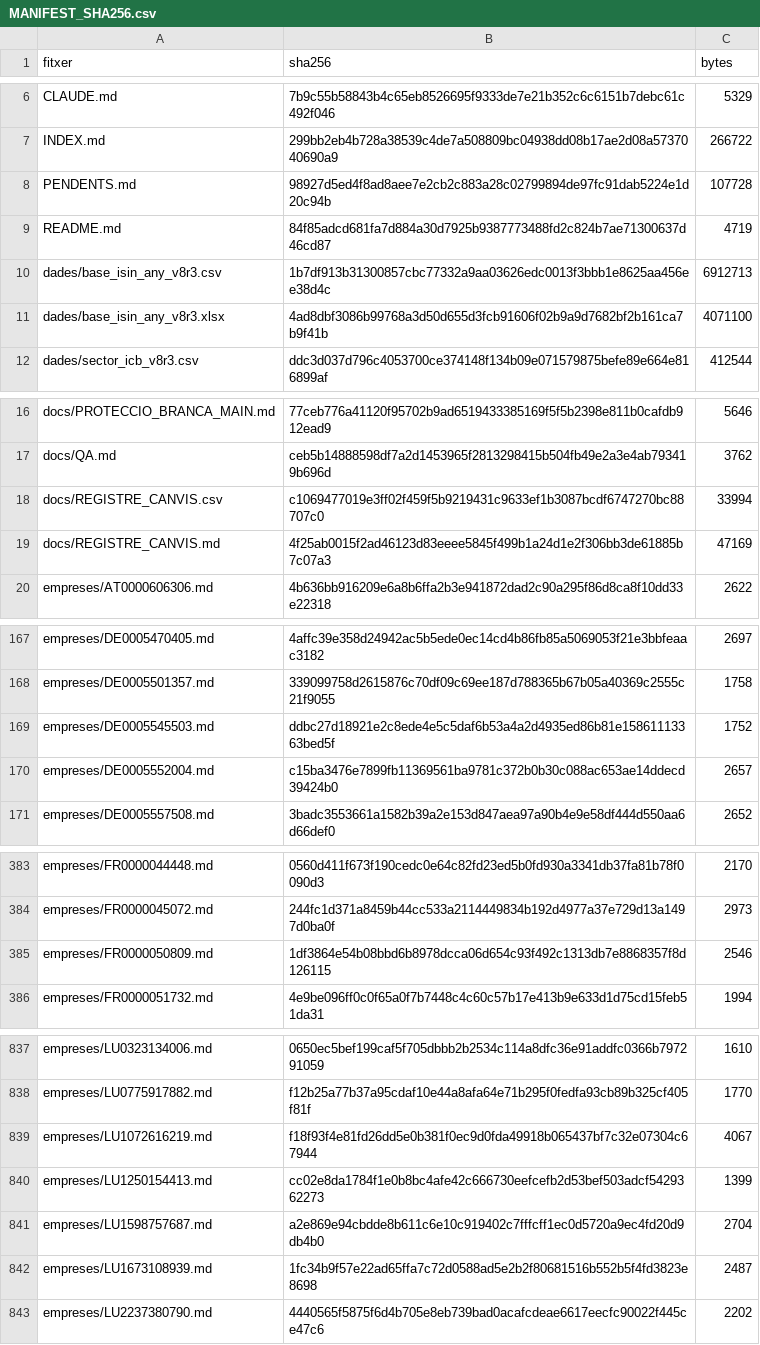
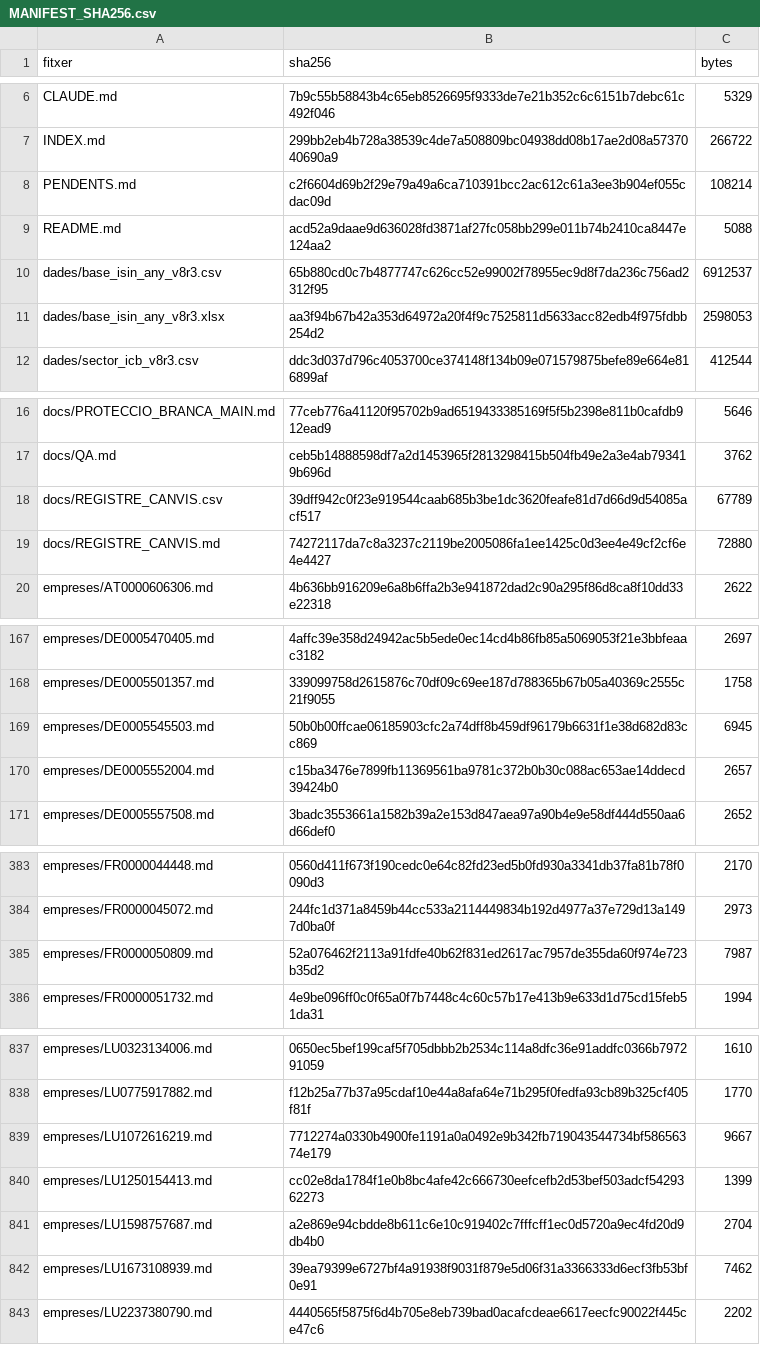
Before and after one commit to jmasoribas-max/base-fundadors-ceo-stoxx600, a CSV file: MANIFEST_SHA256.csv, drawn as a sheet; only a part is shown, gaps mark what is left out; the diff covers the shown part only.

```diff
--- a/MANIFEST_SHA256.csv
+++ b/MANIFEST_SHA256.csv
@@ -7,6 +7,6 @@ CLAUDE.md,7b9c55b58843b4c65eb8526695f9333de7e21b352c6c6151b7debc61c492f046,5329
 INDEX.md,299bb2eb4b728a38539c4de7a508809bc04938dd08b17ae2d08a5737040690a9,266722
-PENDENTS.md,98927d5ed4f8ad8aee7e2cb2c883a28c02799894de97fc91dab5224e1d20c94b,107728
-README.md,84f85adcd681fa7d884a30d7925b9387773488fd2c824b7ae71300637d46cd87,4719
-dades/base_isin_any_v8r3.csv,1b7df913b31300857cbc77332a9aa03626edc0013f3bbb1e8625aa456ee38d4c,6912713
-dades/base_isin_any_v8r3.xlsx,4ad8dbf3086b99768a3d50d655d3fcb91606f02b9a9d7682bf2b161ca7b9f41b,4071100
+PENDENTS.md,c2f6604d69b2f29e79a49a6ca710391bcc2ac612c61a3ee3b904ef055cdac09d,108214
+README.md,acd52a9daae9d636028fd3871af27fc058bb299e011b74b2410ca8447e124aa2,5088
+dades/base_isin_any_v8r3.csv,65b880cd0c7b4877747c626cc52e99002f78955ec9d8f7da236c756ad2312f95,6912537
+dades/base_isin_any_v8r3.xlsx,aa3f94b67b42a353d64972a20f4f9c7525811d5633acc82edb4f975fdbb254d2,2598053
 dades/sector_icb_v8r3.csv,ddc3d037d796c4053700ce374148f134b09e071579875befe89e664e816899af,412544
@@ -17,4 +17,4 @@ docs/PROTECCIO_BRANCA_MAIN.md,77ceb776a41120f95702b9ad6519433385169f5f5b2398e811
 docs/QA.md,ceb5b14888598df7a2d1453965f2813298415b504fb49e2a3e4ab793419b696d,3762
-docs/REGISTRE_CANVIS.csv,c1069477019e3ff02f459f5b9219431c9633ef1b3087bcdf6747270bc88707c0,33994
-docs/REGISTRE_CANVIS.md,4f25ab0015f2ad46123d83eeee5845f499b1a24d1e2f306bb3de61885b7c07a3,47169
+docs/REGISTRE_CANVIS.csv,39dff942c0f23e919544caab685b3be1dc3620feafe81d7d66d9d54085acf517,67789
+docs/REGISTRE_CANVIS.md,74272117da7c8a3237c2119be2005086fa1ee1425c0d3ee4e49cf2cf6e4e4427,72880
 empreses/AT0000606306.md,4b636bb916209e6a8b6ffa2b3e941872dad2c90a295f86d8ca8f10dd33e22318,2622
@@ -168,3 +168,3 @@ empreses/DE0005470405.md,4affc39e358d24942ac5b5ede0ec14cd4b86fb85a5069053f21e3bb
 empreses/DE0005501357.md,339099758d2615876c70df09c69ee187d788365b67b05a40369c2555c21f9055,1758
-empreses/DE0005545503.md,ddbc27d18921e2c8ede4e5c5daf6b53a4a2d4935ed86b81e15861113363bed5f,1752
+empreses/DE0005545503.md,50b0b00ffcae06185903cfc2a74dff8b459df96179b6631f1e38d682d83cc869,6945
 empreses/DE0005552004.md,c15ba3476e7899fb11369561ba9781c372b0b30c088ac653ae14ddecd39424b0,2657
@@ -384,3 +384,3 @@ empreses/FR0000044448.md,0560d411f673f190cedc0e64c82fd23ed5b0fd930a3341db37fa81b
 empreses/FR0000045072.md,244fc1d371a8459b44cc533a2114449834b192d4977a37e729d13a1497d0ba0f,2973
-empreses/FR0000050809.md,1df3864e54b08bbd6b8978dcca06d654c93f492c1313db7e8868357f8d126115,2546
+empreses/FR0000050809.md,52a076462f2113a91fdfe40b62f831ed2617ac7957de355da60f974e723b35d2,7987
 empreses/FR0000051732.md,4e9be096ff0c0f65a0f7b7448c4c60c57b17e413b9e633d1d75cd15feb51da31,1994
@@ -838,6 +838,6 @@ empreses/LU0323134006.md,0650ec5bef199caf5f705dbbb2b2534c114a8dfc36e91addfc0366b
 empreses/LU0775917882.md,f12b25a77b37a95cdaf10e44a8afa64e71b295f0fedfa93cb89b325cf405f81f,1770
-empreses/LU1072616219.md,f18f93f4e81fd26dd5e0b381f0ec9d0fda49918b065437bf7c32e07304c67944,4067
+empreses/LU1072616219.md,7712274a0330b4900fe1191a0a0492e9b342fb719043544734bf58656374e179,9667
 empreses/LU1250154413.md,cc02e8da1784f1e0b8bc4afe42c666730eefcefb2d53bef503adcf5429362273,1399
 empreses/LU1598757687.md,a2e869e94cbdde8b611c6e10c919402c7fffcff1ec0d5720a9ec4fd20d9db4b0,2704
-empreses/LU1673108939.md,1fc34b9f57e22ad65ffa7c72d0588ad5e2b2f80681516b552b5f4fd3823e8698,2487
+empreses/LU1673108939.md,39ea79399e6727bf4a91938f9031f879e5d06f31a3366333d6ecf3fb53bf0e91,7462
 empreses/LU2237380790.md,4440565f5875f6d4b705e8eb739bad0acafcdeae6617eecfc90022f445ce47c6,2202
```
Also changed, not shown: 2 edited cells elsewhere in this file, 11 other files.
